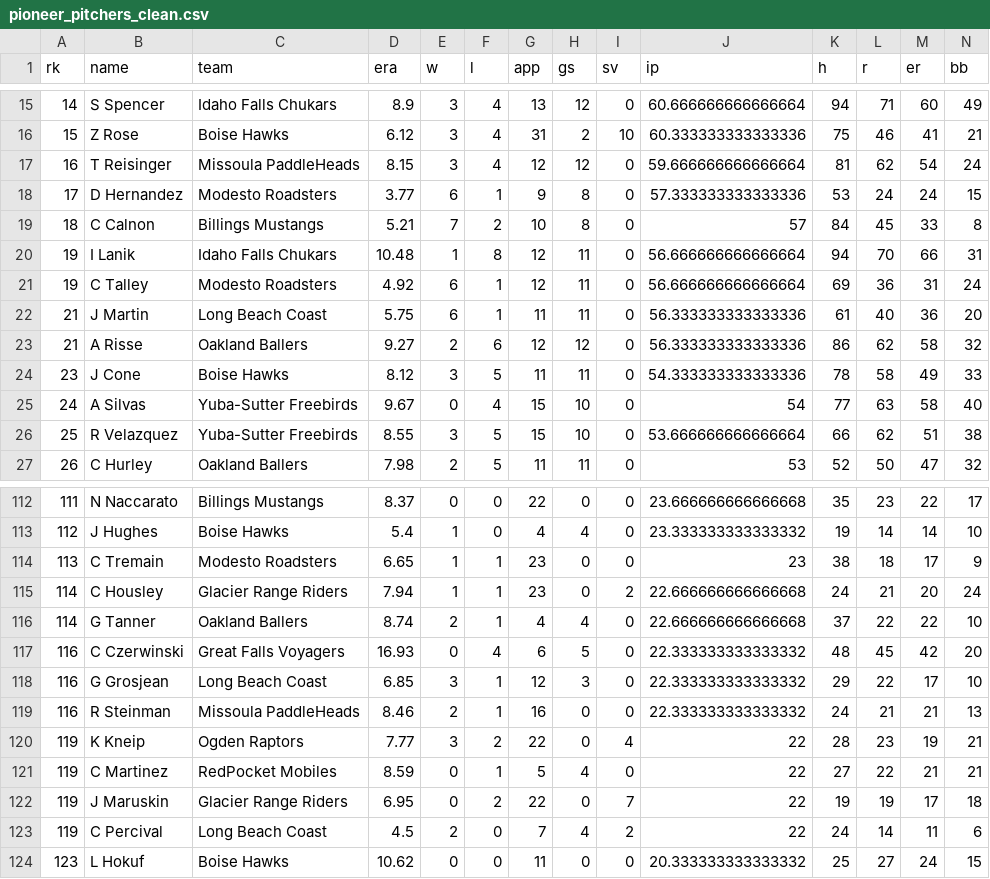
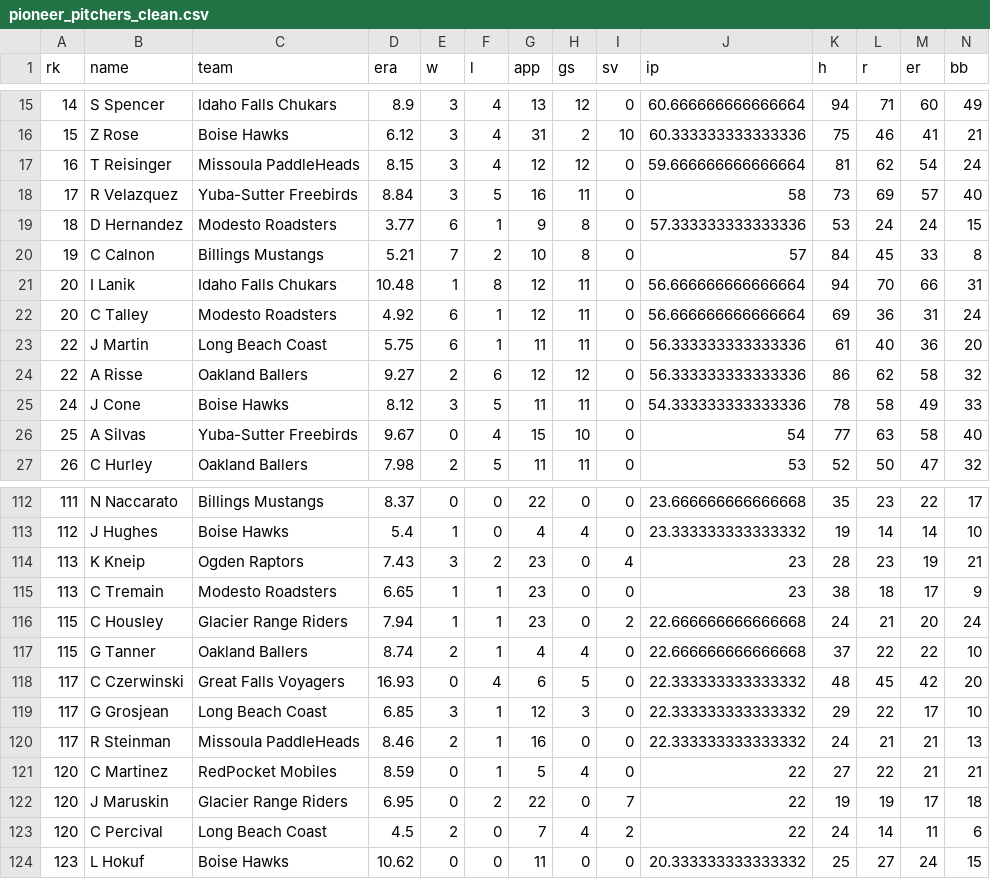
Before and after one commit to SrapposelliJr/Pioneer-Scout, a CSV file: data/processed/pioneer_pitchers_clean.csv, drawn as a sheet; only a part is shown, gaps mark what is left out; removed rows and columns are numbered as before the commit, all else as after; rows hold the shown columns only; the diff names each change by its address in the sheet, - before the commit and + after, or states it on an @@ line.

Commit message:
Automated daily Pioneer Scout refresh

```diff
--- a/data/processed/pioneer_pitchers_clean.csv
+++ b/data/processed/pioneer_pitchers_clean.csv
+row 18: 17 | R Velazquez | Yuba-Sutter Freebirds | 8.84 | 3 | 5 | 16 | 11 | 0 | 58 | 73 | 69 | 57 | 40
-A19 (rk): 17
+A19 (rk): 18
-A20 (rk): 18
+A20 (rk): 19
-A21:A22 (rk): 19
+A21:A22 (rk): 20
-A23:A24 (rk): 21
+A23:A24 (rk): 22
-A25 (rk): 23
+A25 (rk): 24
-A26 (rk): 24
+A26 (rk): 25
-row 26: 25 | R Velazquez | Yuba-Sutter Freebirds | 8.55 | 3 | 5 | 15 | 10 | 0 | 53.666666666666664 | 66 | 62 | 51 | 38
+row 114: 113 | K Kneip | Ogden Raptors | 7.43 | 3 | 2 | 23 | 0 | 4 | 23 | 28 | 23 | 19 | 21
-A116:A117 (rk): 114
+A116:A117 (rk): 115
-A118:A120 (rk): 116
+A118:A120 (rk): 117
-row 120: 119 | K Kneip | Ogden Raptors | 7.77 | 3 | 2 | 22 | 0 | 4 | 22 | 28 | 23 | 19 | 21
-A121:A123 (rk): 119
+A121:A123 (rk): 120
```
Also changed, not shown: data/processed/hitters_clean.csv, data/processed/pitcher_board.csv, 4 other files.
